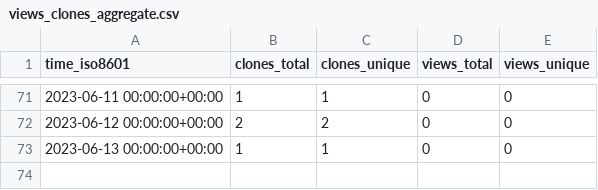
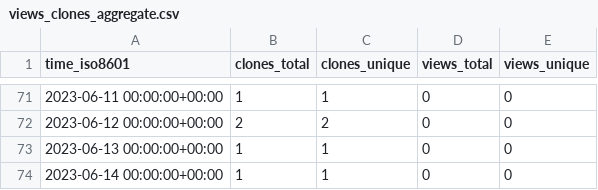
Before and after one commit to HowHowTech/OralMotorExercises, a CSV file: HowHowTech/OralMotorExercises/ghrs-data/views_clones_aggregate.csv, drawn as a sheet; only a part is shown, gaps mark what is left out.

```diff
--- a/HowHowTech/OralMotorExercises/ghrs-data/views_clones_aggregate.csv
+++ b/HowHowTech/OralMotorExercises/ghrs-data/views_clones_aggregate.csv
@@ -73 +73,2 @@ time_iso8601,clones_total,clones_unique,views_total,views_unique
 2023-06-13 00:00:00+00:00,1,1,0,0
+2023-06-14 00:00:00+00:00,1,1,0,0
```
Also changed, not shown: 1 other file.
